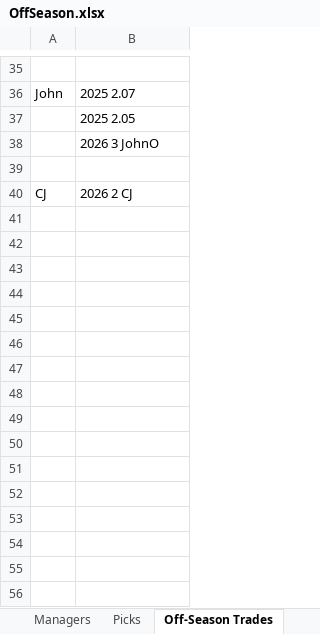
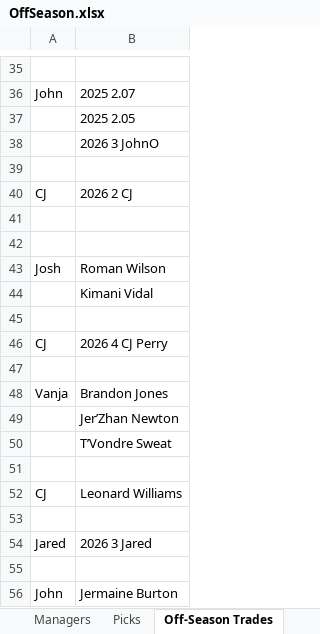
Before and after one commit to johnolson8734/Dynasty, an Excel workbook: OffSeason.xlsx, sheet Off-Season Trades, drawn as a sheet; only a part is shown, gaps mark what is left out; values as stored, in another font and other column widths than the file's, no borders; the diff names each change by its address in the sheet, - before the commit and + after, or states it on an @@ line.

```diff
--- a/OffSeason.xlsx (sheet Off-Season Trades)
+++ b/OffSeason.xlsx (sheet Off-Season Trades)
+row 41: (empty)
+row 42: (empty)
+row 43: Josh | Roman Wilson
+row 44:  | Kimani Vidal
+row 45: (empty)
+row 46: CJ | 2026 4 CJ Perry
+row 47: (empty)
+row 48: Vanja | Brandon Jones
+row 49:  | Jer’Zhan Newton
+row 50:  | T’Vondre Sweat
+row 51: (empty)
+row 52: CJ | Leonard Williams
+row 53: (empty)
+row 54: Jared | 2026 3 Jared
+row 55: (empty)
+row 56: John | Jermaine Burton
```
Also changed, not shown: sheet Rosters, sheet Picks.
